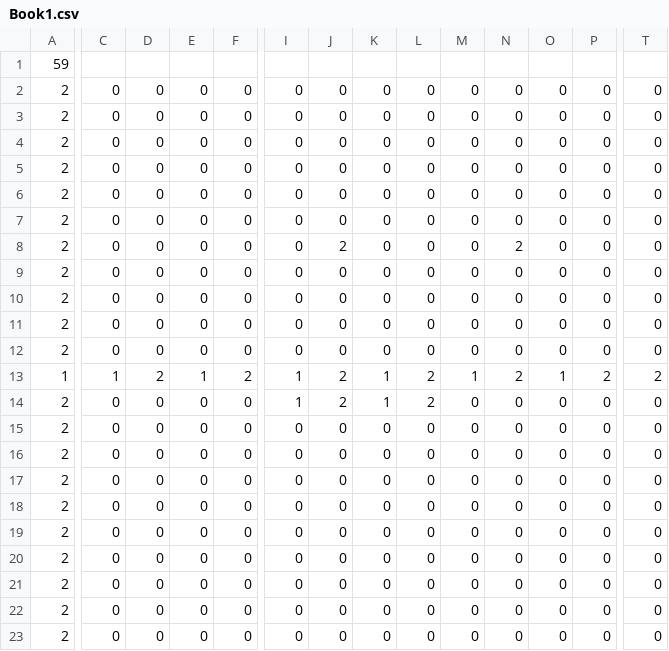
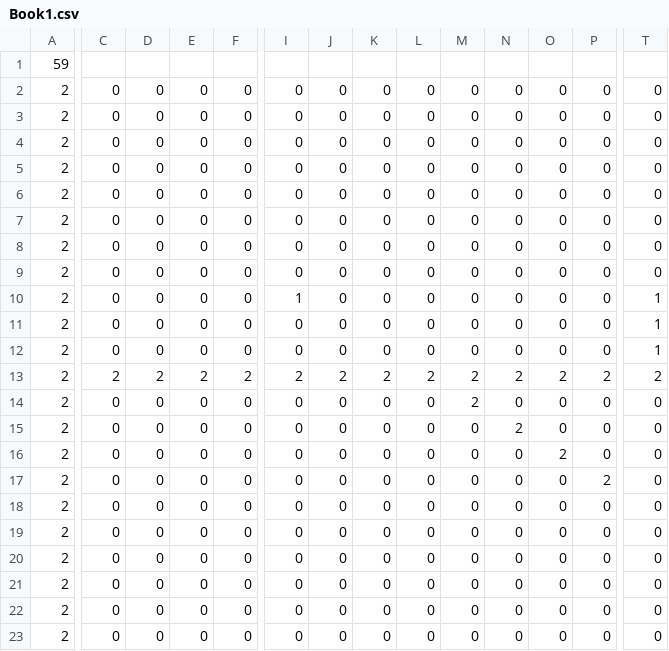
Before and after one commit to human-osaka-game-2018/NinjaResidence, a CSV file: NinjaResidence/csv/Book1.csv, drawn as a sheet; only a part is shown, gaps mark what is left out; removed rows and columns are numbered as before the commit, all else as after; rows hold the shown columns only; the diff covers the shown part only; the diff names each change by its address in the sheet, - before the commit and + after, or states it on an @@ line.

```diff
--- a/NinjaResidence/csv/Book1.csv
+++ b/NinjaResidence/csv/Book1.csv
-row 8: 2 | 0 | 0 | 0 | 0 | 0 | 2 | 0 | 0 | 0 | 2 | 0 | 0 | 0
-I10: 0
+I10: 1
-T10:T11: 0
+T10:T11: 1
-A12: 1
+A12: 2
-C12: 1
+C12: 0
-D12: 2
+D12: 0
-E12: 1
+E12: 0
-F12: 2
+F12: 0
-I12: 1
+I12: 0
-J12: 2
+J12: 0
-K12: 1
+K12: 0
-L12: 2
+L12: 0
-M12: 1
+M12: 0
-N12: 2
+N12: 0
-O12: 1
+O12: 0
-P12: 2
+P12: 0
-T12: 2
+T12: 1
+row 13: 2 | 2 | 2 | 2 | 2 | 2 | 2 | 2 | 2 | 2 | 2 | 2 | 2 | 2
-I14: 1
+I14: 0
-J14: 2
+J14: 0
-K14: 1
+K14: 0
-L14: 2
+L14: 0
-M14: 0
+M14: 2
-N15: 0
+N15: 2
-O16: 0
+O16: 2
-P17: 0
+P17: 2
```
Also changed, not shown: 10 edited cells elsewhere in this file, 6 other files.
